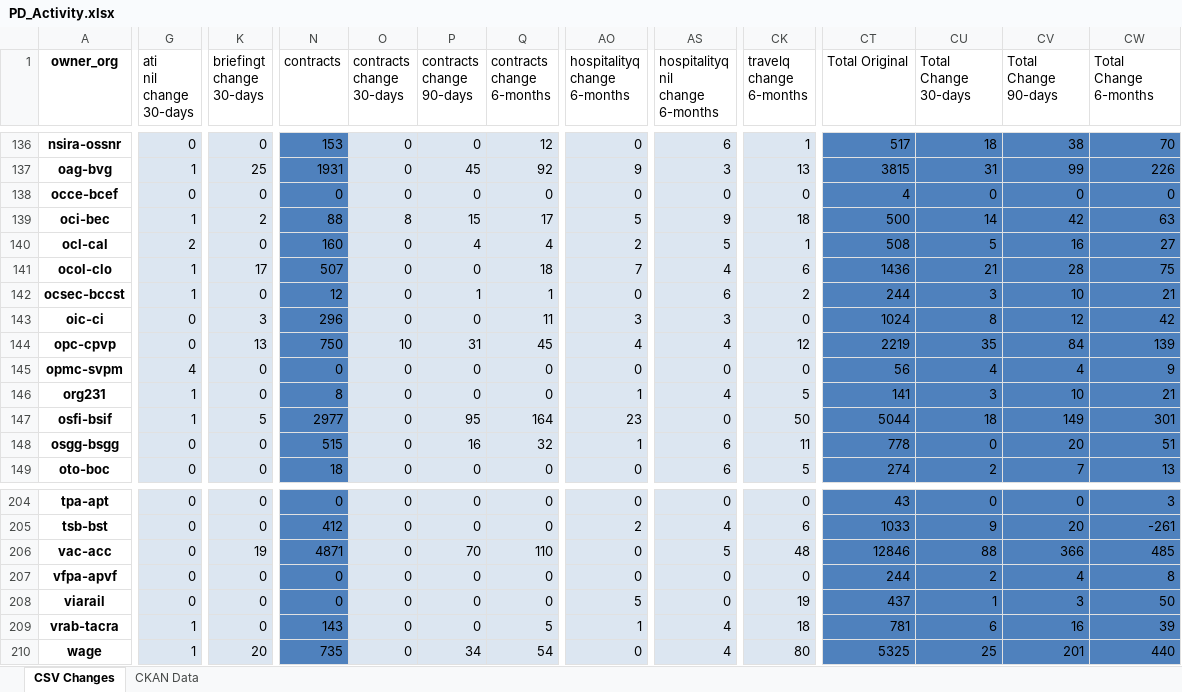
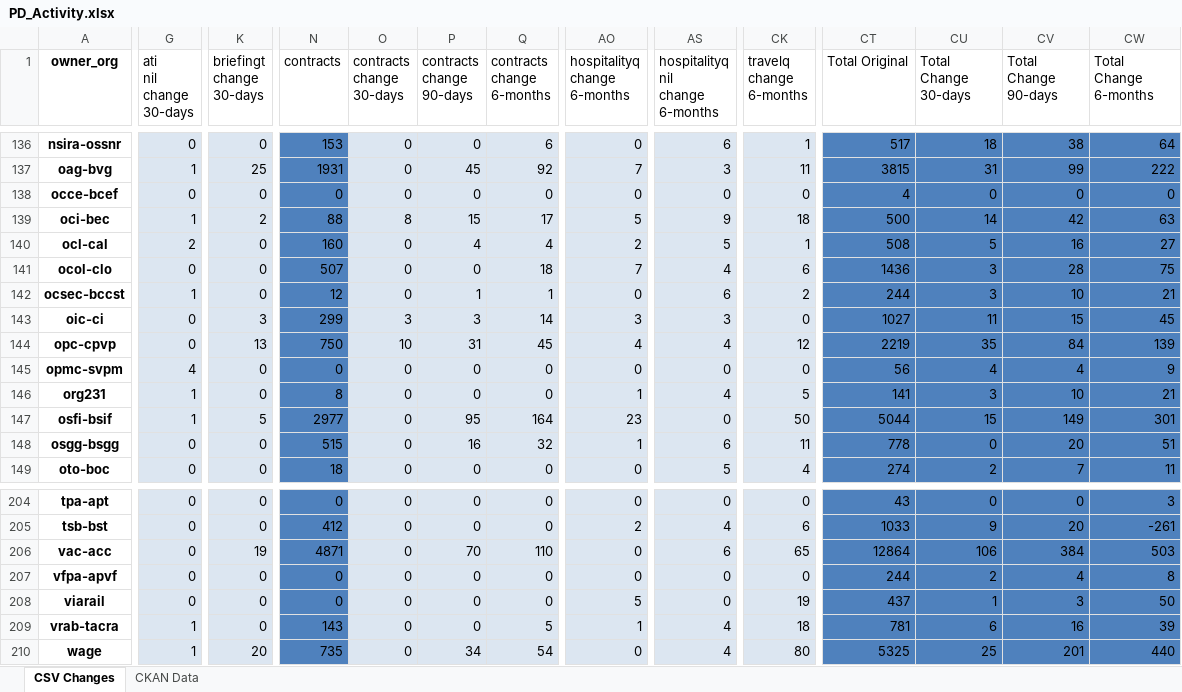
Before and after one commit to PatLittle/analytics-corporate-reporting, an Excel workbook: PD_CHANGES_RPT/PD_Activity.xlsx, sheet CSV Changes, drawn as a sheet; only a part is shown, gaps mark what is left out; values as stored, in another font and other column widths than the file's, no borders; the diff covers the shown part only; the diff names each change by its address in the sheet, - before the commit and + after, or states it on an @@ line.

```diff
--- a/PD_CHANGES_RPT/PD_Activity.xlsx (sheet CSV Changes)
+++ b/PD_CHANGES_RPT/PD_Activity.xlsx (sheet CSV Changes)
-Q136 (contracts change 6-months): 12
+Q136 (contracts change 6-months): 6
-CW136 (Total Change 6-months): 70
+CW136 (Total Change 6-months): 64
-AO137 (hospitalityq change 6-months): 9
+AO137 (hospitalityq change 6-months): 7
-CK137 (travelq change 6-months): 13
+CK137 (travelq change 6-months): 11
-CW137 (Total Change 6-months): 226
+CW137 (Total Change 6-months): 222
-G141 (ati nil change 30-days): 1
+G141 (ati nil change 30-days): 0
-K141 (briefingt change 30-days): 17
+K141 (briefingt change 30-days): 0
-CU141 (Total Change 30-days): 21
+CU141 (Total Change 30-days): 3
-N143 (contracts): 296
+N143 (contracts): 299
-O143 (contracts change 30-days): 0
+O143 (contracts change 30-days): 3
-P143 (contracts change 90-days): 0
+P143 (contracts change 90-days): 3
-Q143 (contracts change 6-months): 11
+Q143 (contracts change 6-months): 14
-CT143 (Total Original): 1024
+CT143 (Total Original): 1027
-CU143 (Total Change 30-days): 8
+CU143 (Total Change 30-days): 11
-CV143 (Total Change 90-days): 12
+CV143 (Total Change 90-days): 15
-CW143 (Total Change 6-months): 42
+CW143 (Total Change 6-months): 45
-CU147 (Total Change 30-days): 18
+CU147 (Total Change 30-days): 15
-AS149 (hospitalityq nil change 6-months): 6
+AS149 (hospitalityq nil change 6-months): 5
-CK149 (travelq change 6-months): 5
+CK149 (travelq change 6-months): 4
-CW149 (Total Change 6-months): 13
+CW149 (Total Change 6-months): 11
-AS206 (hospitalityq nil change 6-months): 5
+AS206 (hospitalityq nil change 6-months): 6
-CK206 (travelq change 6-months): 48
+CK206 (travelq change 6-months): 65
-CT206 (Total Original): 12846
+CT206 (Total Original): 12864
-CU206 (Total Change 30-days): 88
+CU206 (Total Change 30-days): 106
-CV206 (Total Change 90-days): 366
+CV206 (Total Change 90-days): 384
-CW206 (Total Change 6-months): 485
+CW206 (Total Change 6-months): 503
```
Also changed, not shown: 330 edited cells elsewhere in this sheet, 1 other file.
